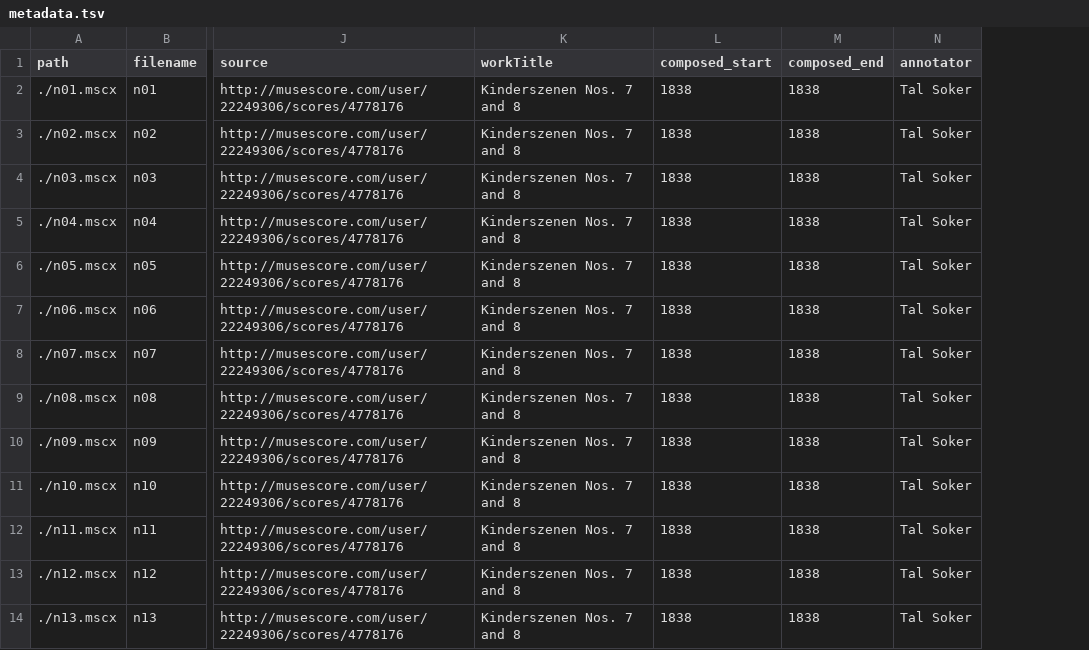
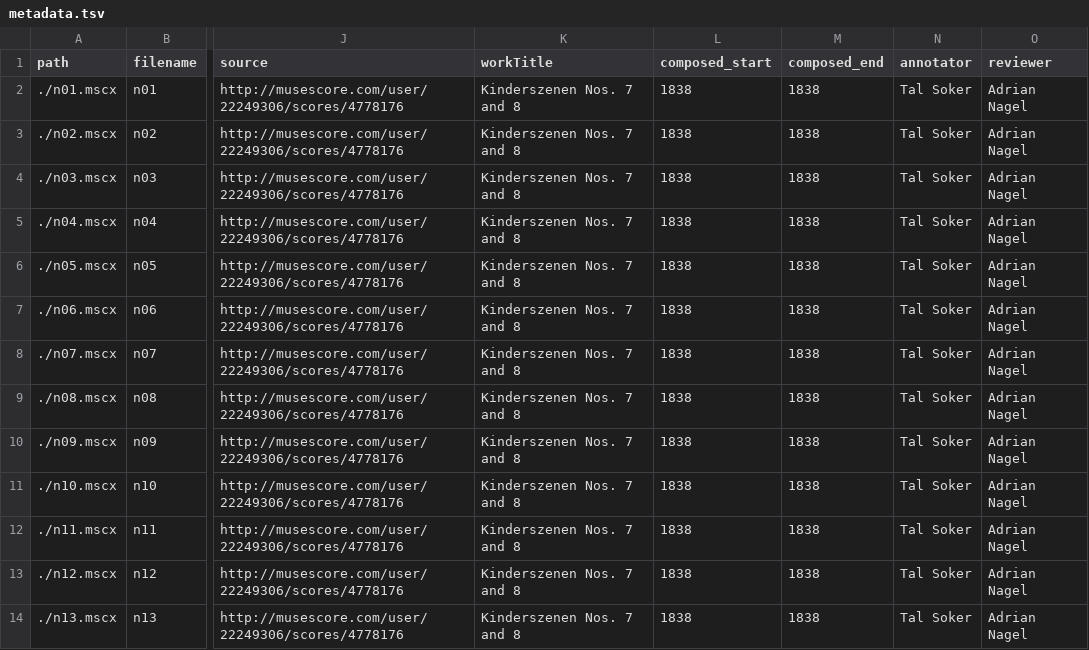
Before and after one commit to DCMLab/schumann_kinderszenen, a TSV file: metadata.tsv, drawn as a sheet; only a part is shown, gaps mark what is left out; the diff names each change by its address in the sheet, - before the commit and + after, or states it on an @@ line.

Commit message:
Updated metadata

```diff
--- a/metadata.tsv
+++ b/metadata.tsv
+column O (reviewer), rows 2-14: all Adrian Nagel
```
